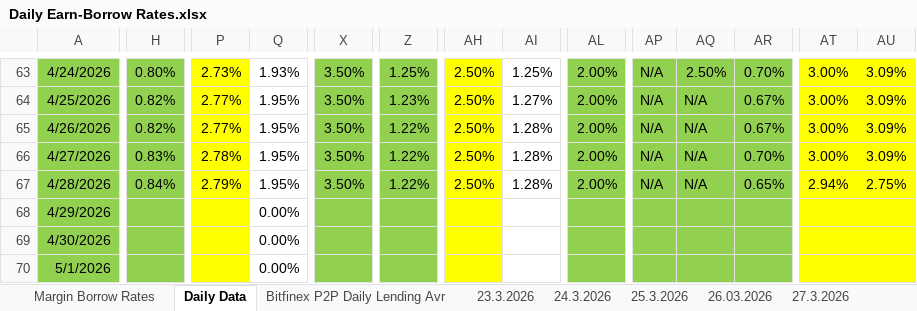
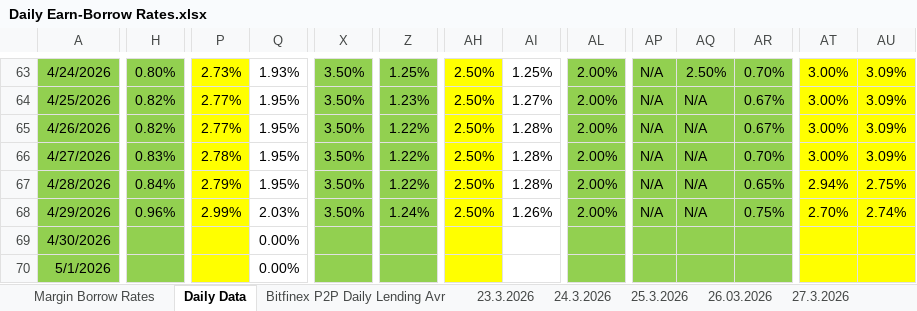
Before and after one commit to batuhanhelvaci-hub/Crypto-Loan, an Excel workbook: Daily Earn-Borrow Rates.xlsx, sheet Daily Data, drawn as a sheet; only a part is shown, gaps mark what is left out; values as stored, in another font and other column widths than the file's, no borders; charts and pictures not drawn; the diff covers the shown part only; the diff names each change by its address in the sheet, - before the commit and + after, or states it on an @@ line.

Commit message:
Daily Updated
Daily data update

```diff
--- a/Daily Earn-Borrow Rates.xlsx (sheet Daily Data)
+++ b/Daily Earn-Borrow Rates.xlsx (sheet Daily Data)
-H68: (empty)
+H68: 0.96%
-P68: (empty)
+P68: 2.99%
-Q68: 0.00%
+Q68: 2.03%
-X68: (empty)
+X68: 3.50%
-Z68: (empty)
+Z68: 1.24%
-AH68: (empty)
+AH68: 2.50%
-AI68: (empty)
+AI68: 1.26%
-AL68: (empty)
+AL68: 2.00%
-AP68: (empty)
+AP68: N/A
-AQ68: (empty)
+AQ68: N/A
-AR68: (empty)
+AR68: 0.75%
-AT68: (empty)
+AT68: 2.70%
-AU68: (empty)
+AU68: 2.74%
```
Also changed, not shown: 14 edited cells elsewhere in this sheet, sheet Margin Borrow Rates, other sheet tabs.
